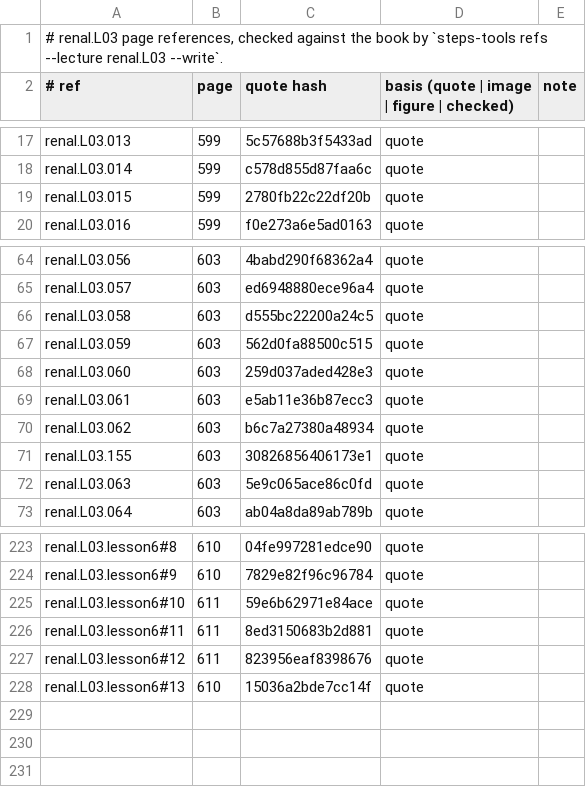
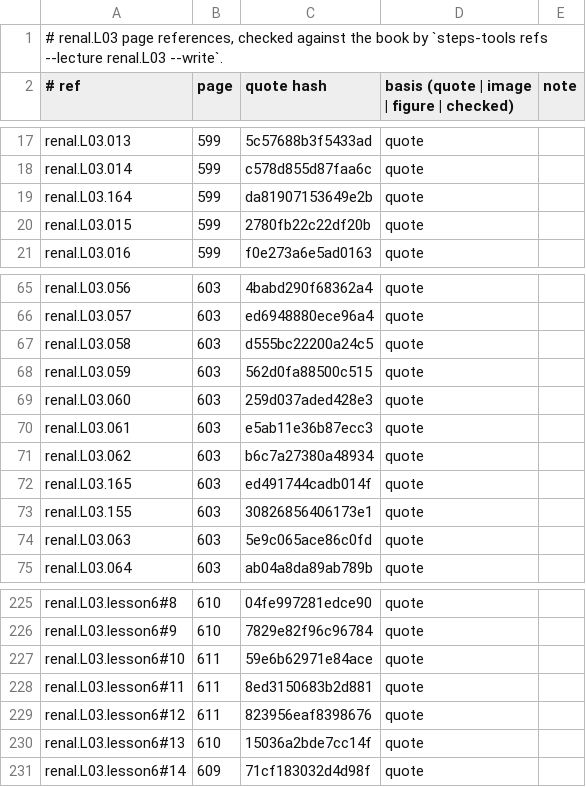
Before and after one commit to MohamedRef/Steps-app, a TSV file: content/book-refs/renal/L03.tsv, drawn as a sheet; only a part is shown, gaps mark what is left out; the diff names each change by its address in the sheet, - before the commit and + after, or states it on an @@ line.

```diff
--- a/content/book-refs/renal/L03.tsv
+++ b/content/book-refs/renal/L03.tsv
+row 19: renal.L03.164 | 599 | da81907153649e2b | quote
+row 72: renal.L03.165 | 603 | ed491744cadb014f | quote
+row 231: renal.L03.lesson6#14 | 609 | 71cf183032d4d98f | quote
```
Also changed, not shown: content/book-refs/renal/L04.tsv, content/book-refs/resp/L01.tsv, 20 other files.
